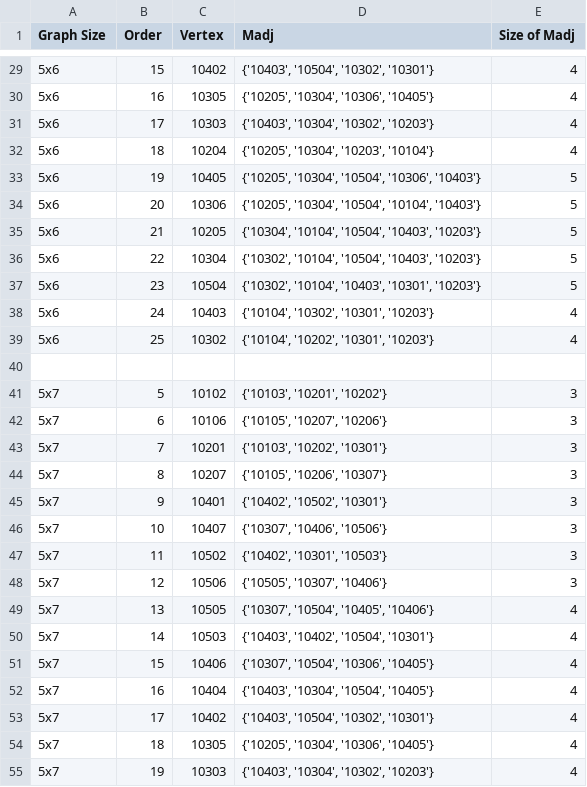
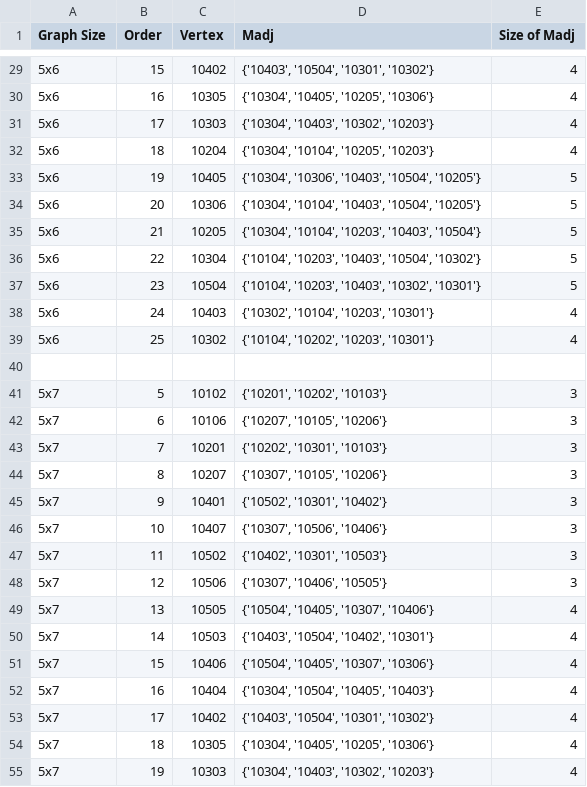
Before and after one commit to manighahrmani/networkx, a CSV file: output.csv, drawn as a sheet; only a part is shown, gaps mark what is left out; the diff covers the shown part only.

```diff
--- a/output.csv
+++ b/output.csv
@@ -29,27 +29,27 @@ Graph Size,Order,Vertex,Madj,Size of Madj
-5x6,15,10402,"{'10403', '10504', '10302', '10301'}",4
-5x6,16,10305,"{'10205', '10304', '10306', '10405'}",4
-5x6,17,10303,"{'10403', '10304', '10302', '10203'}",4
-5x6,18,10204,"{'10205', '10304', '10203', '10104'}",4
-5x6,19,10405,"{'10205', '10304', '10504', '10306', '10403'}",5
-5x6,20,10306,"{'10205', '10304', '10504', '10104', '10403'}",5
-5x6,21,10205,"{'10304', '10104', '10504', '10403', '10203'}",5
-5x6,22,10304,"{'10302', '10104', '10504', '10403', '10203'}",5
-5x6,23,10504,"{'10302', '10104', '10403', '10301', '10203'}",5
-5x6,24,10403,"{'10104', '10302', '10301', '10203'}",4
-5x6,25,10302,"{'10104', '10202', '10301', '10203'}",4
+5x6,15,10402,"{'10403', '10504', '10301', '10302'}",4
+5x6,16,10305,"{'10304', '10405', '10205', '10306'}",4
+5x6,17,10303,"{'10304', '10403', '10302', '10203'}",4
+5x6,18,10204,"{'10304', '10104', '10205', '10203'}",4
+5x6,19,10405,"{'10304', '10306', '10403', '10504', '10205'}",5
+5x6,20,10306,"{'10304', '10104', '10403', '10504', '10205'}",5
+5x6,21,10205,"{'10304', '10104', '10203', '10403', '10504'}",5
+5x6,22,10304,"{'10104', '10203', '10403', '10504', '10302'}",5
+5x6,23,10504,"{'10104', '10203', '10403', '10302', '10301'}",5
+5x6,24,10403,"{'10302', '10104', '10203', '10301'}",4
+5x6,25,10302,"{'10104', '10202', '10203', '10301'}",4
 
-5x7,5,10102,"{'10103', '10201', '10202'}",3
-5x7,6,10106,"{'10105', '10207', '10206'}",3
-5x7,7,10201,"{'10103', '10202', '10301'}",3
-5x7,8,10207,"{'10105', '10206', '10307'}",3
-5x7,9,10401,"{'10402', '10502', '10301'}",3
-5x7,10,10407,"{'10307', '10406', '10506'}",3
+5x7,5,10102,"{'10201', '10202', '10103'}",3
+5x7,6,10106,"{'10207', '10105', '10206'}",3
+5x7,7,10201,"{'10202', '10301', '10103'}",3
+5x7,8,10207,"{'10307', '10105', '10206'}",3
+5x7,9,10401,"{'10502', '10301', '10402'}",3
+5x7,10,10407,"{'10307', '10506', '10406'}",3
 5x7,11,10502,"{'10402', '10301', '10503'}",3
-5x7,12,10506,"{'10505', '10307', '10406'}",3
-5x7,13,10505,"{'10307', '10504', '10405', '10406'}",4
-5x7,14,10503,"{'10403', '10402', '10504', '10301'}",4
-5x7,15,10406,"{'10307', '10504', '10306', '10405'}",4
-5x7,16,10404,"{'10403', '10304', '10504', '10405'}",4
-5x7,17,10402,"{'10403', '10504', '10302', '10301'}",4
-5x7,18,10305,"{'10205', '10304', '10306', '10405'}",4
-5x7,19,10303,"{'10403', '10304', '10302', '10203'}",4
+5x7,12,10506,"{'10307', '10406', '10505'}",3
+5x7,13,10505,"{'10504', '10405', '10307', '10406'}",4
+5x7,14,10503,"{'10403', '10504', '10402', '10301'}",4
+5x7,15,10406,"{'10504', '10405', '10307', '10306'}",4
+5x7,16,10404,"{'10304', '10504', '10405', '10403'}",4
+5x7,17,10402,"{'10403', '10504', '10301', '10302'}",4
+5x7,18,10305,"{'10304', '10405', '10205', '10306'}",4
+5x7,19,10303,"{'10304', '10403', '10302', '10203'}",4
```
Also changed, not shown: 32 edited cells elsewhere in this file.
